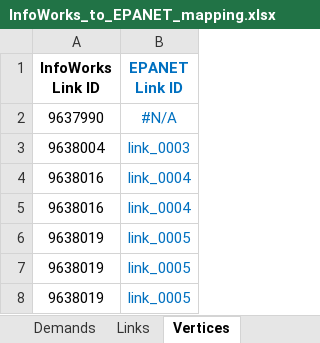
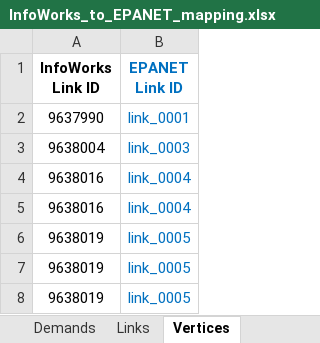
Before and after one commit to bradleywjenks/bayesian-wq-calibration, an Excel workbook: data/network/InfoWorks_to_EPANET_mapping.xlsx, sheet Vertices, drawn as a sheet; only a part is shown; values as stored, in another font and other column widths than the file's, no borders; the diff names each change by its address in the sheet, - before the commit and + after, or states it on an @@ line.

```diff
--- a/data/network/InfoWorks_to_EPANET_mapping.xlsx (sheet Vertices)
+++ b/data/network/InfoWorks_to_EPANET_mapping.xlsx (sheet Vertices)
-B2 (EPANET Link ID): #N/A
+B2 (EPANET Link ID): link_0001
```
Also changed, not shown: sheet DW_to_HW, sheet Nodes, charts or pictures, 4 other files.
